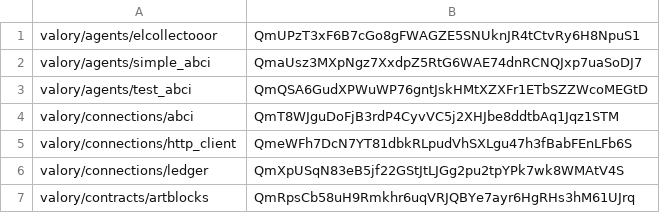
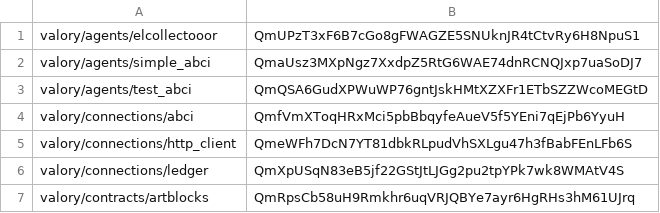
Before and after one commit to valory-xyz/agent-academy-1, a CSV file: packages/hashes.csv, drawn as a sheet; only a part is shown.

```diff
--- a/packages/hashes.csv
+++ b/packages/hashes.csv
@@ -3,3 +3,3 @@ valory/agents/simple_abci,QmaUsz3MXpNgz7XxdpZ5RtG6WAE74dnRCNQJxp7uaSoDJ7
 valory/agents/test_abci,QmQSA6GudXPWuWP76gntJskHMtXZXFr1ETbSZZWcoMEGtD
-valory/connections/abci,QmT8WJguDoFjB3rdP4CyvVC5j2XHJbe8ddtbAq1Jqz1STM
+valory/connections/abci,QmfVmXToqHRxMci5pbBbqyfeAueV5f5YEni7qEjPb6YyuH
 valory/connections/http_client,QmeWFh7DcN7YT81dbkRLpudVhSXLgu47h3fBabFEnLFb6S
```
Also changed, not shown: 5 other files.
